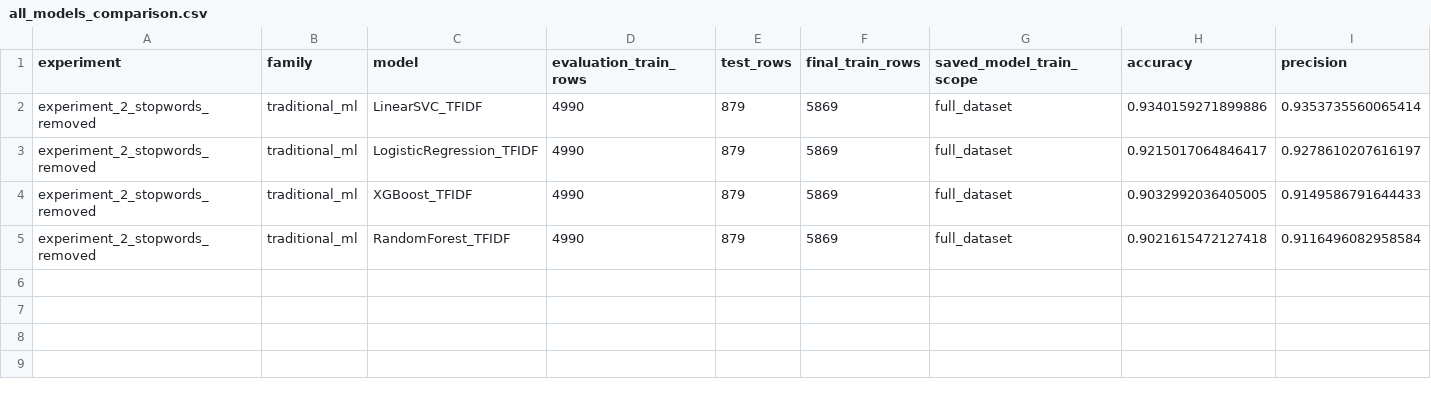
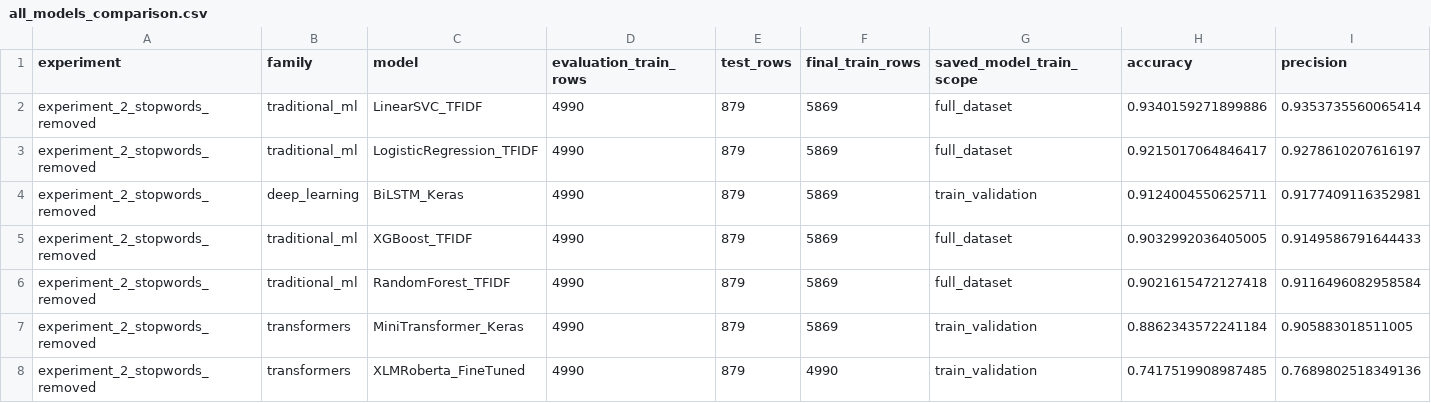
Before and after one commit to Eng-Muscab/SOMALI-NLP-RESEARCH, a CSV file: experiments/experiment_2_stopwords_removed/results/all_models_comparison.csv, drawn as a sheet; only a part is shown; rows hold the shown columns only; the diff names each change by its address in the sheet, - before the commit and + after, or states it on an @@ line.

```diff
--- a/experiments/experiment_2_stopwords_removed/results/all_models_comparison.csv
+++ b/experiments/experiment_2_stopwords_removed/results/all_models_comparison.csv
+row 4: experiment_2_stopwords_removed | deep_learning | BiLSTM_Keras | 4990 | 879 | 5869 | train_validation | 0.9124004550625711 | 0.9177409116352981
+row 7: experiment_2_stopwords_removed | transformers | MiniTransformer_Keras | 4990 | 879 | 5869 | train_validation | 0.8862343572241184 | 0.905883018511005
+row 8: experiment_2_stopwords_removed | transformers | XLMRoberta_FineTuned | 4990 | 879 | 4990 | train_validation | 0.7417519908987485 | 0.7689802518349136
```
Also changed, not shown: experiments/experiment_1_stopwords_included/evaluation/reports/step9_metrics.csv, experiments/experiment_1_stopwords_included/results/all_models_comparison.csv, 28 other files.
